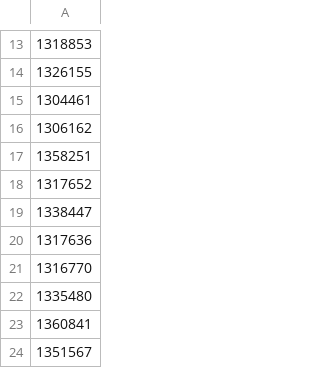
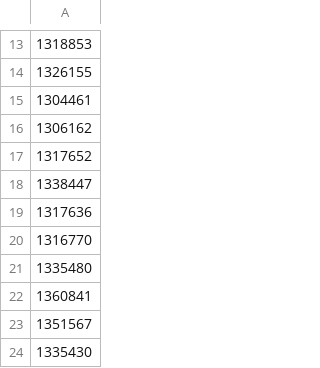
Before and after one commit to jijiduc/chess-club-sion, a CSV file: web-scrapper-fide/fide_ids.csv, drawn as a sheet; only a part is shown, gaps mark what is left out; the shorter side is filled out with more unchanged rows; the diff names each change by its address in the sheet, - before the commit and + after, or states it on an @@ line.

```diff
--- a/web-scrapper-fide/fide_ids.csv
+++ b/web-scrapper-fide/fide_ids.csv
-row 17: 1358251
```
Also changed, not shown: web-scrapper-fide/fide_elo.csv, 39 other files.
